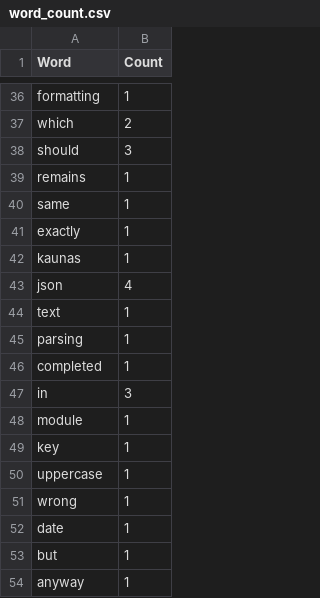
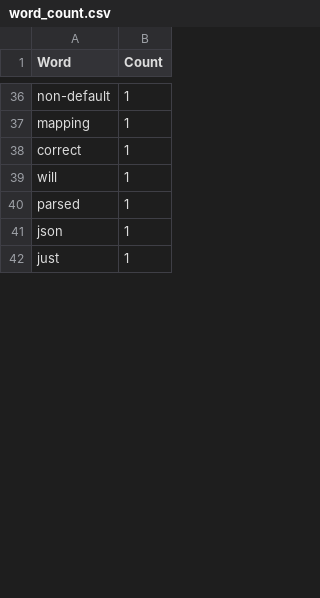
Before and after one commit to alehshylin/Python_for_Data_Quality_Engineers_6_Aleh_Shylin, a CSV file: module_6_Files/word_count.csv, drawn as a sheet; only a part is shown, gaps mark what is left out; the diff covers the shown part only.

Commit message:
Main commit of the 9 module: 1. Was added directory 'module_9_XML' with homework file 'XML.py', directories for work and .xml file 'backup_xml_file' 2. Were re-engineering files 'Module_Files.py' and 'JSON.py' according new file 'XML.py' 3. Was added file 'xml_file_for_9_module.xml' into the 'module_4_Functions' directory 4. Working files in the directory 'module_6_Files' were changed because of new program execution

```diff
--- a/module_6_Files/word_count.csv
+++ b/module_6_Files/word_count.csv
@@ -36,19 +36,7 @@ Word,Count
-"formatting","1"
-"which","2"
-"should","3"
-"remains","1"
-"same","1"
-"exactly","1"
-"kaunas","1"
-"json","4"
-"text","1"
-"parsing","1"
-"completed","1"
-"in","3"
-"module","1"
-"key","1"
-"uppercase","1"
-"wrong","1"
-"date","1"
-"but","1"
-"anyway","1"
+"non-default","1"
+"mapping","1"
+"correct","1"
+"will","1"
+"parsed","1"
+"json","1"
+"just","1"
```
Also changed, not shown: 17 added rows, 33 removed rows, 1 moved row and 8 edited cells elsewhere in this file, module_6_Files/letter_count.csv, 8 other files.
